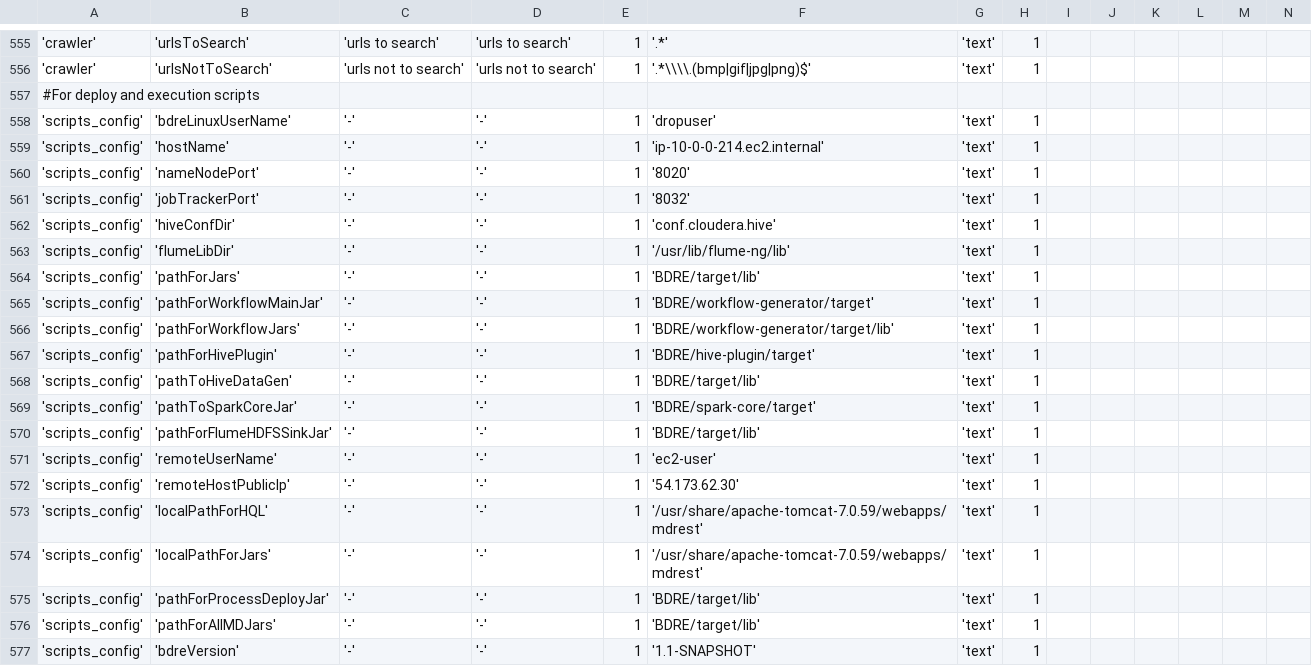
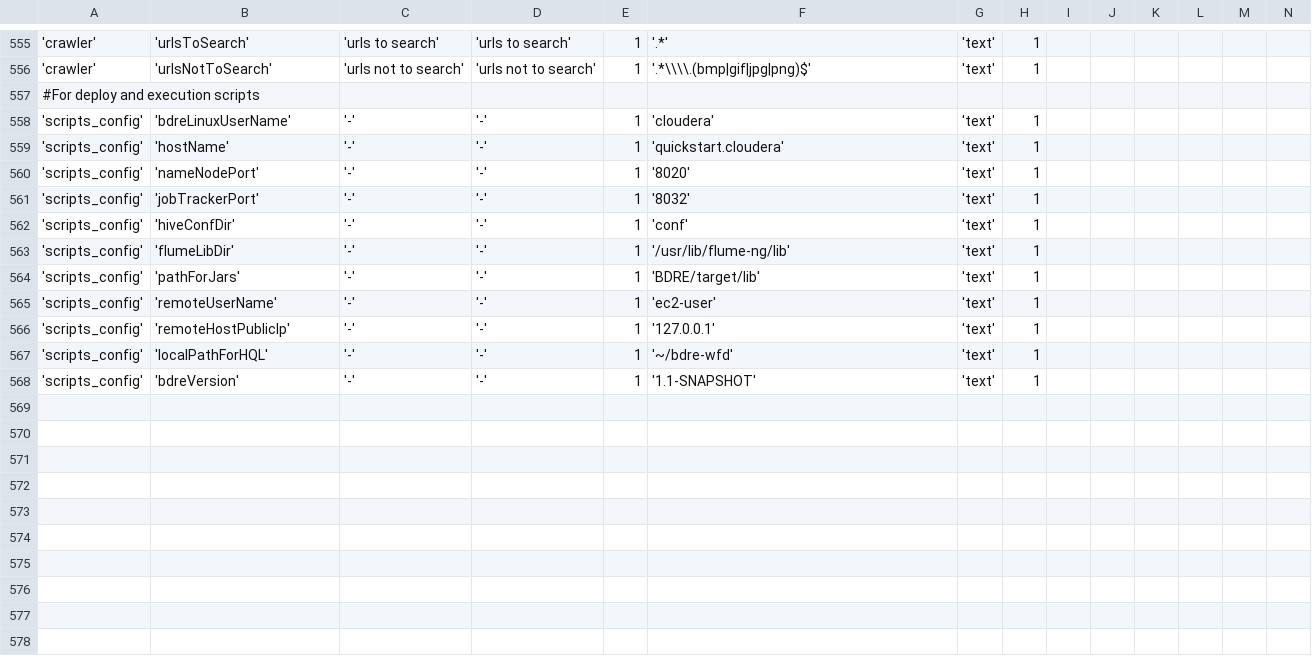
Before and after one commit to WiproOpenSource/openbdre, a CSV file: databases/setup/GeneralConfig.csv, drawn as a sheet; only a part is shown, gaps mark what is left out; removed rows and columns are numbered as before the commit, all else as after; rows hold the shown columns only; the diff names each change by its address in the sheet, - before the commit and + after, or states it on an @@ line.

Commit message:
deployment scripts checkpoint

```diff
--- a/databases/setup/GeneralConfig.csv
+++ b/databases/setup/GeneralConfig.csv
-F558: 'dropuser'
+F558: 'cloudera'
-F559: 'ip-10-0-0-214.ec2.internal'
+F559: 'quickstart.cloudera'
-F562: 'conf.cloudera.hive'
+F562: 'conf'
-row 565: 'scripts_config' | 'pathForWorkflowMainJar' | '-' | '-' | 1 | 'BDRE/workflow-generator/target' | 'text' | 1
-row 566: 'scripts_config' | 'pathForWorkflowJars' | '-' | '-' | 1 | 'BDRE/workflow-generator/target/lib' | 'text' | 1
-row 567: 'scripts_config' | 'pathForHivePlugin' | '-' | '-' | 1 | 'BDRE/hive-plugin/target' | 'text' | 1
-row 568: 'scripts_config' | 'pathToHiveDataGen' | '-' | '-' | 1 | 'BDRE/target/lib' | 'text' | 1
-row 569: 'scripts_config' | 'pathToSparkCoreJar' | '-' | '-' | 1 | 'BDRE/spark-core/target' | 'text' | 1
-row 570: 'scripts_config' | 'pathForFlumeHDFSSinkJar' | '-' | '-' | 1 | 'BDRE/target/lib' | 'text' | 1
-F566: '54.173.62.30'
+F566: '127.0.0.1'
-F567: '/usr/share/apache-tomcat-7.0.59/webapps/mdrest'
+F567: '~/bdre-wfd'
-row 574: 'scripts_config' | 'localPathForJars' | '-' | '-' | 1 | '/usr/share/apache-tomcat-7.0.59/webapps/mdrest' | 'text' | 1
-row 575: 'scripts_config' | 'pathForProcessDeployJar' | '-' | '-' | 1 | 'BDRE/target/lib' | 'text' | 1
-row 576: 'scripts_config' | 'pathForAllMDJars' | '-' | '-' | 1 | 'BDRE/target/lib' | 'text' | 1
```
Also changed, not shown: 2 other files.
